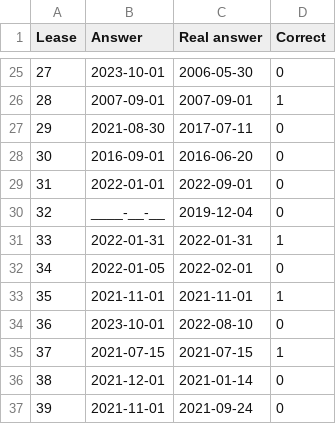
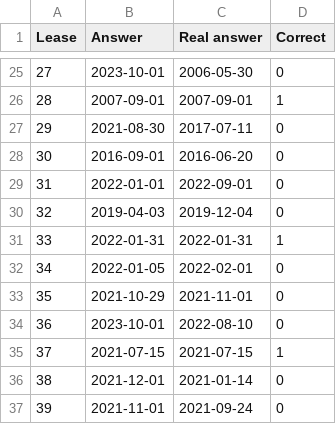
Before and after one commit to DavidArmendariz/eafit-tesis, a CSV file: notebooks/improvements/02_effective_date/results/effective_date_prompt_tuning_v1.csv, drawn as a sheet; only a part is shown, gaps mark what is left out.

```diff
--- a/notebooks/improvements/02_effective_date/results/effective_date_prompt_tuning_v1.csv
+++ b/notebooks/improvements/02_effective_date/results/effective_date_prompt_tuning_v1.csv
@@ -29,6 +29,6 @@ Lease,Answer,Real answer,Correct
 31,2022-01-01,2022-09-01,0
-32,____-__-__,2019-12-04,0
+32,2019-04-03,2019-12-04,0
 33,2022-01-31,2022-01-31,1
 34,2022-01-05,2022-02-01,0
-35,2021-11-01,2021-11-01,1
+35,2021-10-29,2021-11-01,0
 36,2023-10-01,2022-08-10,0
```
Also changed, not shown: 3 other files.
